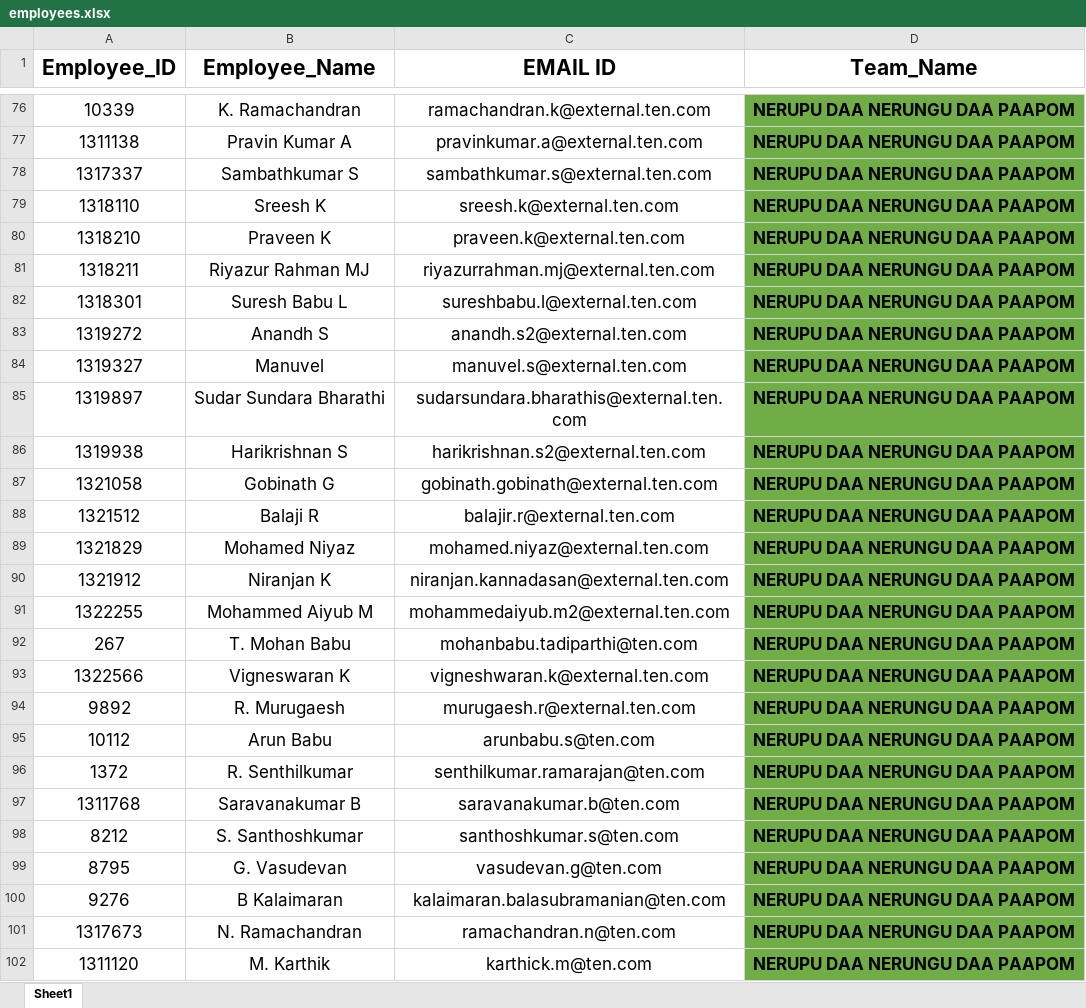
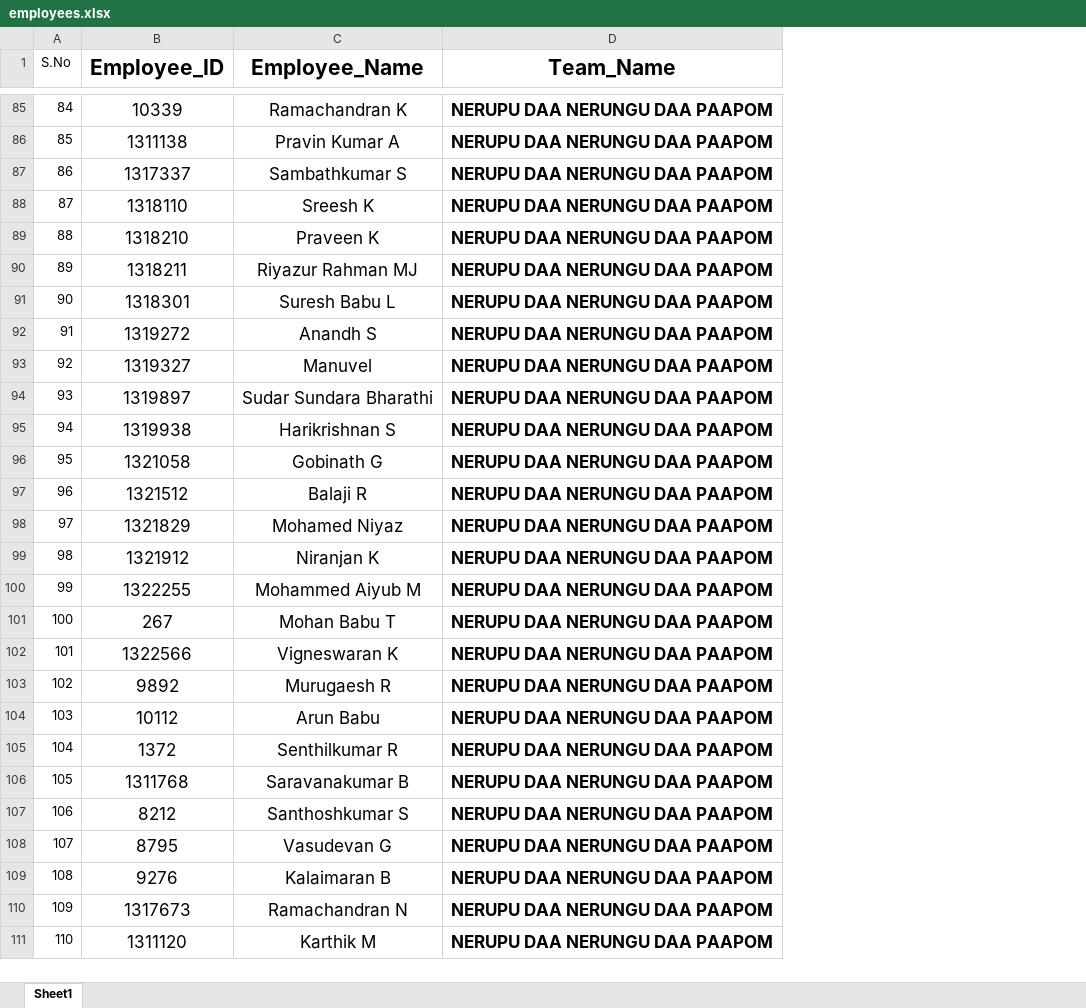
Before and after one commit to Dhanu2608/CivilGetAway2025, an Excel workbook: employees.xlsx, sheet Sheet1, drawn as a sheet; only a part is shown, gaps mark what is left out; values as stored, in another font and other column widths than the file's, no borders; conditional formats and table styles not drawn; removed rows and columns are numbered as before the commit, all else as after; the diff covers the shown part only; the diff names each change by its address in the sheet, - before the commit and + after, or states it on an @@ line.

```diff
--- a/employees.xlsx (sheet Sheet1)
+++ b/employees.xlsx (sheet Sheet1)
+column A (S.No), rows 85-111: 84 | 85 | 86 | 87 | 88 | 89 | 90 | 91 | 92 | 93 | 94 | 95 | 96 | 97 | 98 | 99 | 100 | 101 | 102 | 103 | 104 | 105 | 106 | 107 | 108 | 109 | 110
-column C (EMAIL ID), rows 76-102: ramachandran.k@external.ten.com | pravinkumar.a@external.ten.com | sambathkumar.s@external.ten.com | sreesh.k@external.ten.com | praveen.k@external.ten.com | riyazurrahman.mj@external.ten.com | sureshbabu.l@external.ten.com | anandh.s2@external.ten.com | manuvel.s@external.ten.com | sudarsundara.bharathis@external.ten.com | harikrishnan.s2@external.ten.com | gobinath.gobinath@external.ten.com | balajir.r@external.ten.com | mohamed.niyaz@external.ten.com | niranjan.kannadasan@external.ten.com | mohammedaiyub.m2@external.ten.com | mohanbabu.tadiparthi@ten.com | vigneshwaran.k@external.ten.com | murugaesh.r@external.ten.com | arunbabu.s@ten.com | senthilkumar.ramarajan@ten.com | saravanakumar.b@ten.com | santhoshkumar.s@ten.com | vasudevan.g@ten.com | kalaimaran.balasubramanian@ten.com | ramachandran.n@ten.com | karthick.m@ten.com
-C85 (Employee_Name): K. Ramachandran
+C85 (Employee_Name): Ramachandran K
-D85:D111 fill: #70AD47
+D85:D111 fill: none
-C101 (Employee_Name): T. Mohan Babu
+C101 (Employee_Name): Mohan Babu T
-C103 (Employee_Name): R. Murugaesh
+C103 (Employee_Name): Murugaesh R
-C105 (Employee_Name): R. Senthilkumar
+C105 (Employee_Name): Senthilkumar R
-C107 (Employee_Name): S. Santhoshkumar
+C107 (Employee_Name): Santhoshkumar S
-C108 (Employee_Name): G. Vasudevan
+C108 (Employee_Name): Vasudevan G
-C109 (Employee_Name): B Kalaimaran
+C109 (Employee_Name): Kalaimaran B
-C110 (Employee_Name): N. Ramachandran
+C110 (Employee_Name): Ramachandran N
-C111 (Employee_Name): M. Karthik
+C111 (Employee_Name): Karthik M
```
Also changed, not shown: 37 added rows, 134 edited cells and cell formats elsewhere in this sheet.
